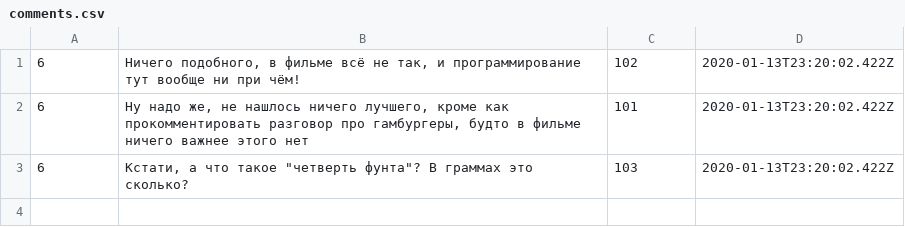
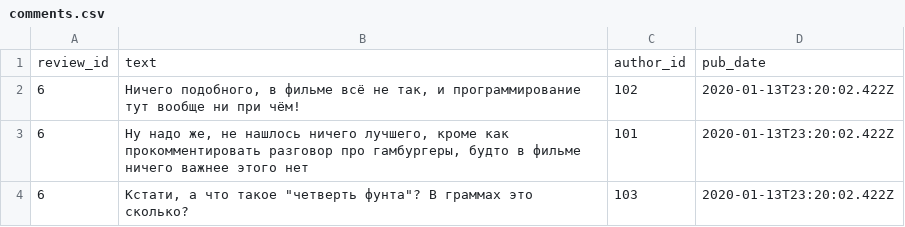
Before and after one commit to HermannRorshach/ArtEcho, a CSV file: api_yamdb/static/data/comments.csv, drawn as a sheet; the diff names each change by its address in the sheet, - before the commit and + after, or states it on an @@ line.

```diff
--- a/api_yamdb/static/data/comments.csv
+++ b/api_yamdb/static/data/comments.csv
+row 1: review_id | text | author_id | pub_date
```
Also changed, not shown: 46 other files.
